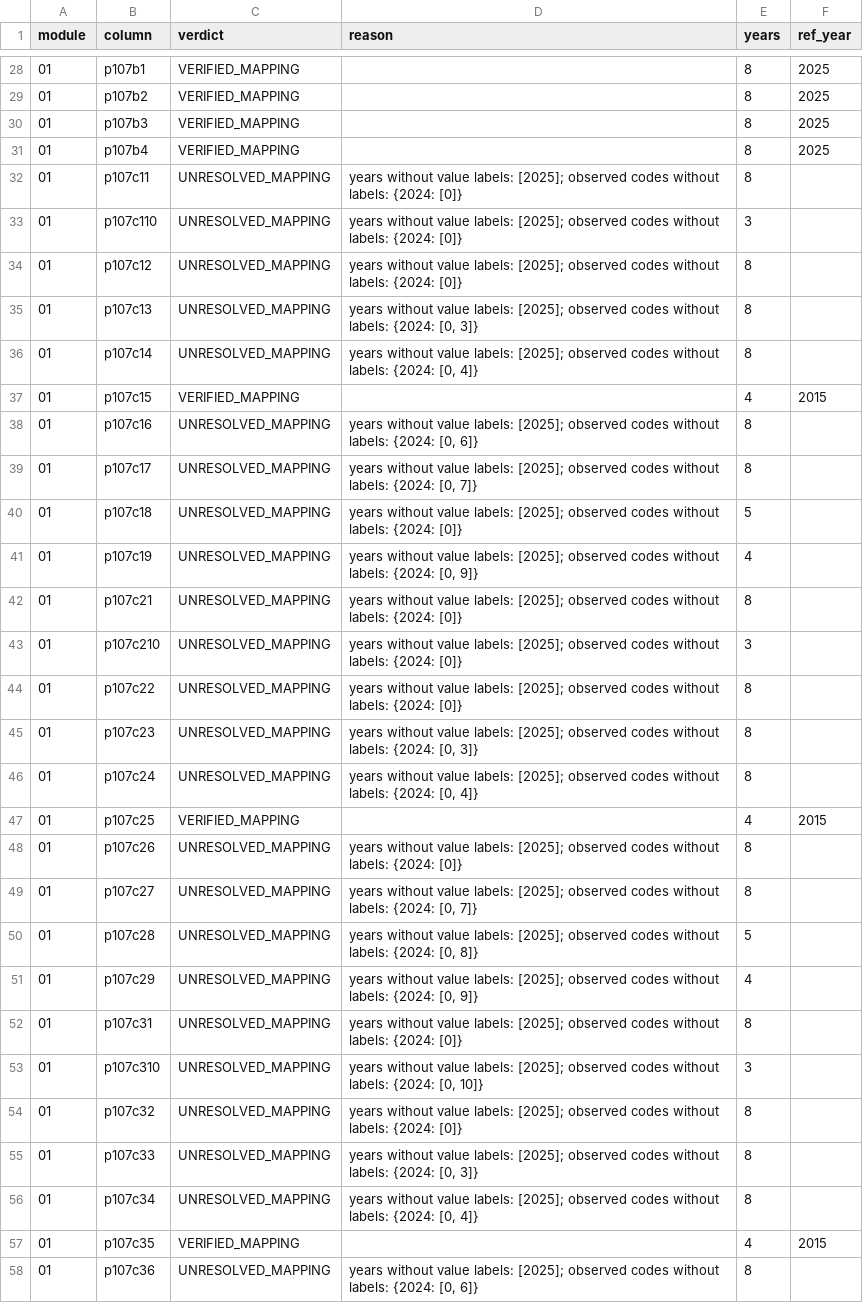
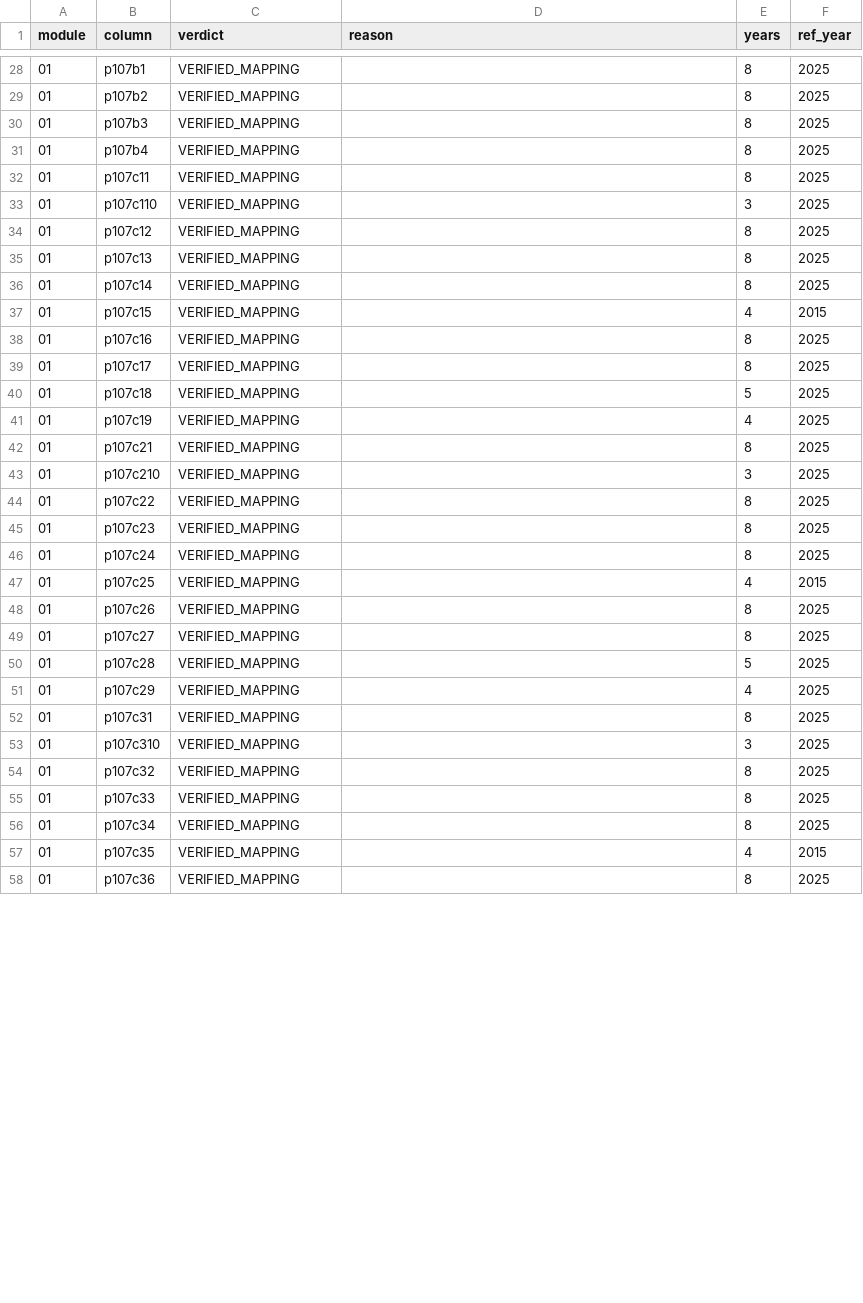
Before and after one commit to cesarchavezp29/perudata, a CSV file: scripts/recode_filter_results.csv, drawn as a sheet; only a part is shown, gaps mark what is left out; the diff covers the shown part only.

```diff
--- a/scripts/recode_filter_results.csv
+++ b/scripts/recode_filter_results.csv
@@ -31,28 +31,28 @@ module,column,verdict,reason,years,ref_year
 01,p107b4,VERIFIED_MAPPING,,8,2025
-01,p107c11,UNRESOLVED_MAPPING,years without value labels: [2025]; observed codes without labels: {2024: [0]},8,
-01,p107c110,UNRESOLVED_MAPPING,years without value labels: [2025]; observed codes without labels: {2024: [0]},3,
-01,p107c12,UNRESOLVED_MAPPING,years without value labels: [2025]; observed codes without labels: {2024: [0]},8,
-01,p107c13,UNRESOLVED_MAPPING,"years without value labels: [2025]; observed codes without labels: {2024: [0, 3]}",8,
-01,p107c14,UNRESOLVED_MAPPING,"years without value labels: [2025]; observed codes without labels: {2024: [0, 4]}",8,
+01,p107c11,VERIFIED_MAPPING,,8,2025
+01,p107c110,VERIFIED_MAPPING,,3,2025
+01,p107c12,VERIFIED_MAPPING,,8,2025
+01,p107c13,VERIFIED_MAPPING,,8,2025
+01,p107c14,VERIFIED_MAPPING,,8,2025
 01,p107c15,VERIFIED_MAPPING,,4,2015
-01,p107c16,UNRESOLVED_MAPPING,"years without value labels: [2025]; observed codes without labels: {2024: [0, 6]}",8,
-01,p107c17,UNRESOLVED_MAPPING,"years without value labels: [2025]; observed codes without labels: {2024: [0, 7]}",8,
-01,p107c18,UNRESOLVED_MAPPING,years without value labels: [2025]; observed codes without labels: {2024: [0]},5,
-01,p107c19,UNRESOLVED_MAPPING,"years without value labels: [2025]; observed codes without labels: {2024: [0, 9]}",4,
-01,p107c21,UNRESOLVED_MAPPING,years without value labels: [2025]; observed codes without labels: {2024: [0]},8,
-01,p107c210,UNRESOLVED_MAPPING,years without value labels: [2025]; observed codes without labels: {2024: [0]},3,
-01,p107c22,UNRESOLVED_MAPPING,years without value labels: [2025]; observed codes without labels: {2024: [0]},8,
-01,p107c23,UNRESOLVED_MAPPING,"years without value labels: [2025]; observed codes without labels: {2024: [0, 3]}",8,
-01,p107c24,UNRESOLVED_MAPPING,"years without value labels: [2025]; observed codes without labels: {2024: [0, 4]}",8,
+01,p107c16,VERIFIED_MAPPING,,8,2025
+01,p107c17,VERIFIED_MAPPING,,8,2025
+01,p107c18,VERIFIED_MAPPING,,5,2025
+01,p107c19,VERIFIED_MAPPING,,4,2025
+01,p107c21,VERIFIED_MAPPING,,8,2025
+01,p107c210,VERIFIED_MAPPING,,3,2025
+01,p107c22,VERIFIED_MAPPING,,8,2025
+01,p107c23,VERIFIED_MAPPING,,8,2025
+01,p107c24,VERIFIED_MAPPING,,8,2025
 01,p107c25,VERIFIED_MAPPING,,4,2015
-01,p107c26,UNRESOLVED_MAPPING,years without value labels: [2025]; observed codes without labels: {2024: [0]},8,
-01,p107c27,UNRESOLVED_MAPPING,"years without value labels: [2025]; observed codes without labels: {2024: [0, 7]}",8,
-01,p107c28,UNRESOLVED_MAPPING,"years without value labels: [2025]; observed codes without labels: {2024: [0, 8]}",5,
-01,p107c29,UNRESOLVED_MAPPING,"years without value labels: [2025]; observed codes without labels: {2024: [0, 9]}",4,
-01,p107c31,UNRESOLVED_MAPPING,years without value labels: [2025]; observed codes without labels: {2024: [0]},8,
-01,p107c310,UNRESOLVED_MAPPING,"years without value labels: [2025]; observed codes without labels: {2024: [0, 10]}",3,
-01,p107c32,UNRESOLVED_MAPPING,years without value labels: [2025]; observed codes without labels: {2024: [0]},8,
-01,p107c33,UNRESOLVED_MAPPING,"years without value labels: [2025]; observed codes without labels: {2024: [0, 3]}",8,
-01,p107c34,UNRESOLVED_MAPPING,"years without value labels: [2025]; observed codes without labels: {2024: [0, 4]}",8,
+01,p107c26,VERIFIED_MAPPING,,8,2025
+01,p107c27,VERIFIED_MAPPING,,8,2025
+01,p107c28,VERIFIED_MAPPING,,5,2025
+01,p107c29,VERIFIED_MAPPING,,4,2025
+01,p107c31,VERIFIED_MAPPING,,8,2025
+01,p107c310,VERIFIED_MAPPING,,3,2025
+01,p107c32,VERIFIED_MAPPING,,8,2025
+01,p107c33,VERIFIED_MAPPING,,8,2025
+01,p107c34,VERIFIED_MAPPING,,8,2025
 01,p107c35,VERIFIED_MAPPING,,4,2015
-01,p107c36,UNRESOLVED_MAPPING,"years without value labels: [2025]; observed codes without labels: {2024: [0, 6]}",8,
+01,p107c36,VERIFIED_MAPPING,,8,2025
```
Also changed, not shown: 37 edited cells elsewhere in this file, 9 other files.
